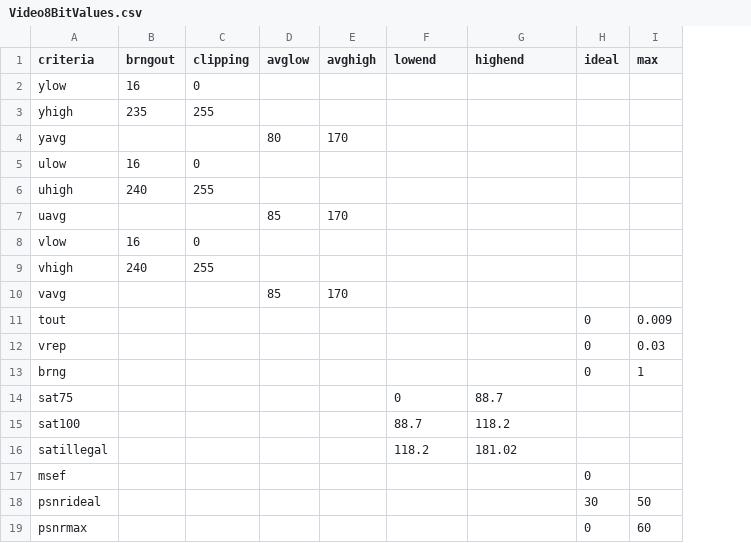
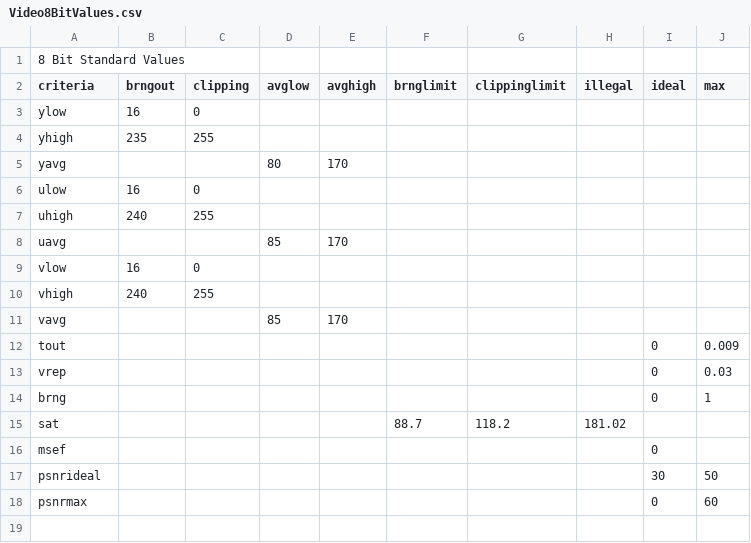
Before and after one commit to nulib/nul-rdc-scripts, a CSV file: nulrdcscripts/staging/qcv/data/Video8BitValues.csv, drawn as a sheet; removed rows and columns are numbered as before the commit, all else as after; the diff names each change by its address in the sheet, - before the commit and + after, or states it on an @@ line.

```diff
--- a/nulrdcscripts/staging/qcv/data/Video8BitValues.csv
+++ b/nulrdcscripts/staging/qcv/data/Video8BitValues.csv
+column H (illegal), row 15: 181.02
+row 1: 8 Bit Standard Values
-F2: lowend
+F2: brnglimit
-G2: highend
+G2: clippinglimit
-row 14: sat75 |  |  |  |  | 0 | 88.7
-A15 (criteria): sat100
+A15 (criteria): sat
-row 16: satillegal |  |  |  |  | 118.2 | 181.02
```
Also changed, not shown: nulrdcscripts/staging/qcv/testbuilds/Video10BitValues.csv, 3 other files.
